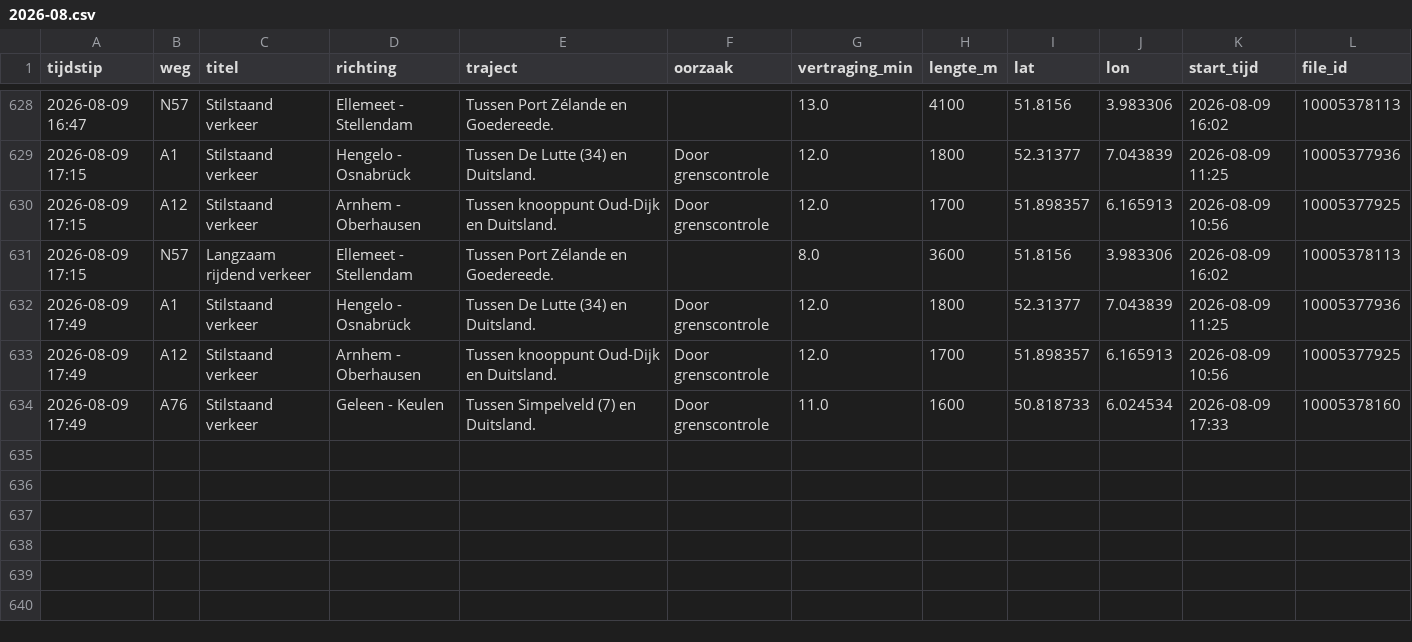
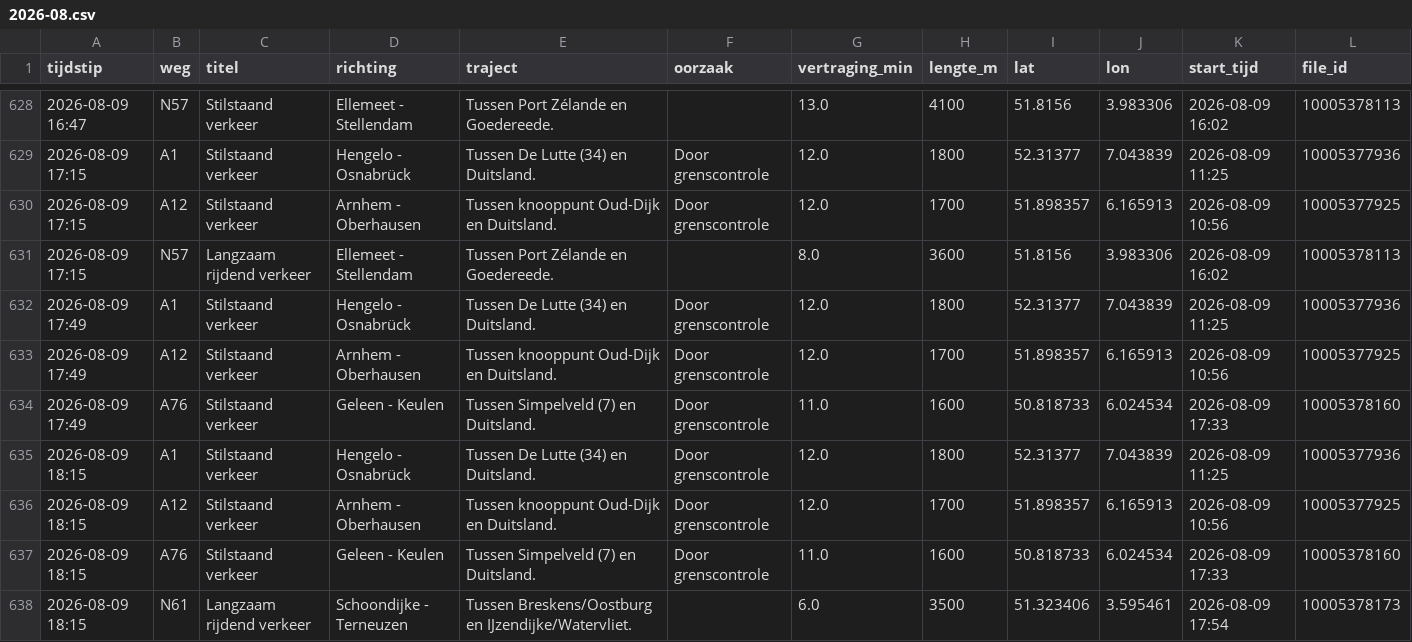
Before and after one commit to YvesW81/test-3, a CSV file: data/files/2026-08.csv, drawn as a sheet; only a part is shown, gaps mark what is left out; the diff names each change by its address in the sheet, - before the commit and + after, or states it on an @@ line.

```diff
--- a/data/files/2026-08.csv
+++ b/data/files/2026-08.csv
+row 635: 2026-08-09 18:15 | A1 | Stilstaand verkeer | Hengelo - Osnabrück | Tussen De Lutte (34) en Duitsland. | Door grenscontrole | 12.0 | 1800 | 52.31377 | 7.043839 | 2026-08-09 11:25 | 10005377936
+row 636: 2026-08-09 18:15 | A12 | Stilstaand verkeer | Arnhem - Oberhausen | Tussen knooppunt Oud-Dijk en Duitsland. | Door grenscontrole | 12.0 | 1700 | 51.898357 | 6.165913 | 2026-08-09 10:56 | 10005377925
+row 637: 2026-08-09 18:15 | A76 | Stilstaand verkeer | Geleen - Keulen | Tussen Simpelveld (7) en Duitsland. | Door grenscontrole | 11.0 | 1600 | 50.818733 | 6.024534 | 2026-08-09 17:33 | 10005378160
+row 638: 2026-08-09 18:15 | N61 | Langzaam rijdend verkeer | Schoondijke - Terneuzen | Tussen Breskens/Oostburg en IJzendijke/Watervliet. |  | 6.0 | 3500 | 51.323406 | 3.595461 | 2026-08-09 17:54 | 10005378173
```
Also changed, not shown: data/totalen.csv.
